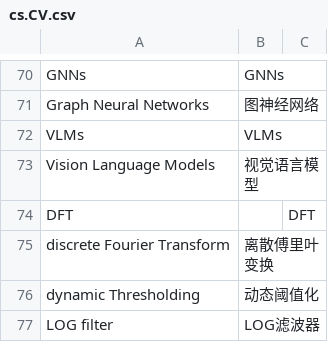
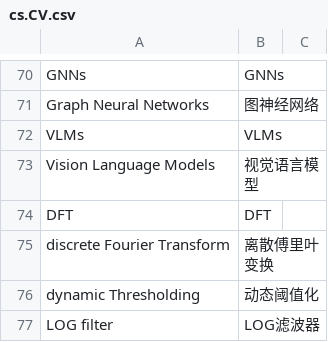
Before and after one commit to UesugiNeko/FishCircle, a CSV file: terms/cs.CV.csv, drawn as a sheet; only a part is shown, gaps mark what is left out.

```diff
--- a/terms/cs.CV.csv
+++ b/terms/cs.CV.csv
@@ -73,3 +73,3 @@ VLMs,VLMs
 Vision Language Models,视觉语言模型
-DFT,,DFT
+DFT,DFT
 discrete Fourier Transform,离散傅里叶变换
```
Also changed, not shown: 27 other files.
